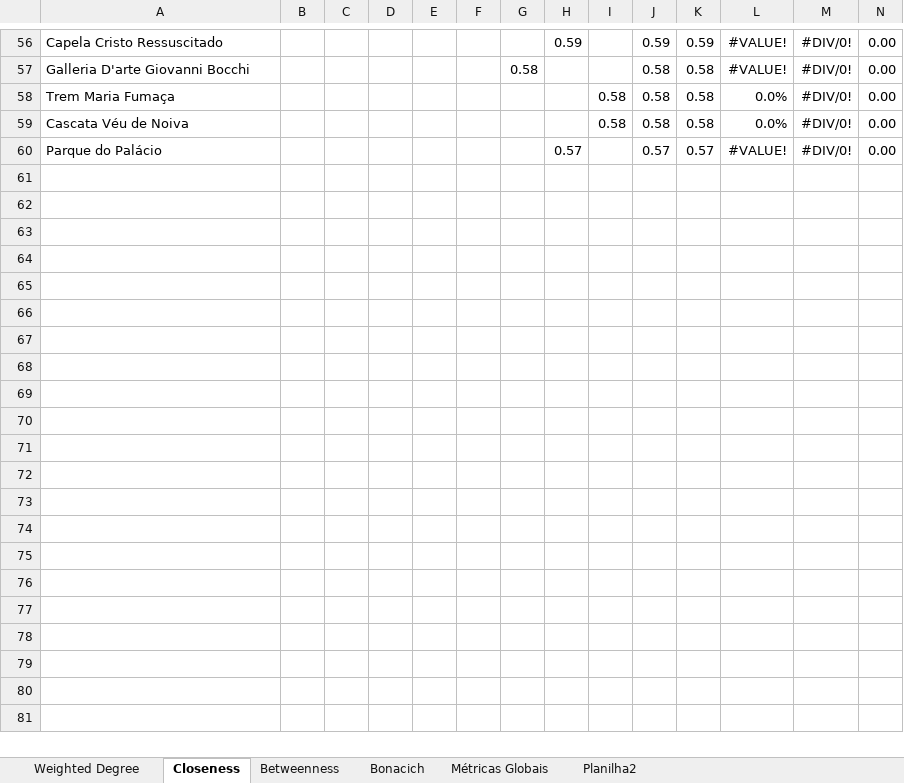
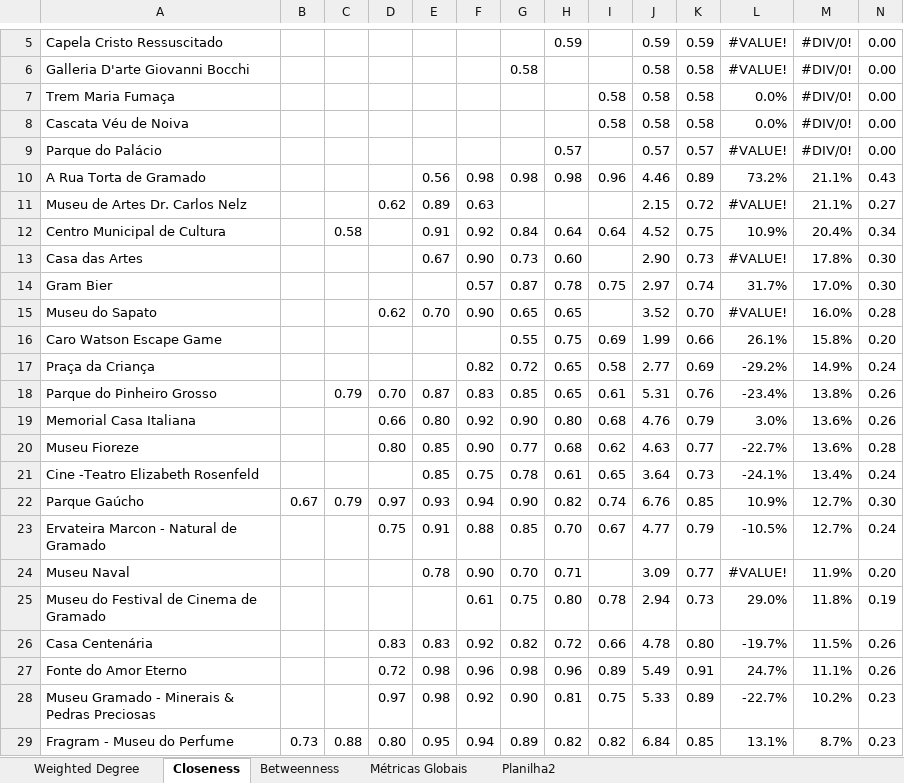
Before and after one commit to boofoomoo/redes, an Excel workbook: Results/All2.xlsx, sheet Closeness, drawn as a sheet; only a part is shown, gaps mark what is left out; values as stored, in another font and other column widths than the file's, no borders; conditional formats and table styles not drawn; the diff covers the shown part only; the diff names each change by its address in the sheet, - before the commit and + after, or states it on an @@ line.

```diff
--- a/Results/All2.xlsx (sheet Closeness)
+++ b/Results/All2.xlsx (sheet Closeness)
-sheet tab: Bonacich
+row 10: A Rua Torta de Gramado |  |  |  | 0.56 | 0.98 | 0.98 | 0.98 | 0.96 | 4.46 | 0.89 | 73.2% | 21.1% | 0.43
+row 11: Museu de Artes Dr. Carlos Nelz |  |  | 0.62 | 0.89 | 0.63 |  |  |  | 2.15 | 0.72 | #VALUE! | 21.1% | 0.27
+row 12: Centro Municipal de Cultura |  | 0.58 |  | 0.91 | 0.92 | 0.84 | 0.64 | 0.64 | 4.52 | 0.75 | 10.9% | 20.4% | 0.34
+row 13: Casa das Artes |  |  |  | 0.67 | 0.90 | 0.73 | 0.60 |  | 2.90 | 0.73 | #VALUE! | 17.8% | 0.30
+row 14: Gram Bier |  |  |  |  | 0.57 | 0.87 | 0.78 | 0.75 | 2.97 | 0.74 | 31.7% | 17.0% | 0.30
+row 15: Museu do Sapato |  |  | 0.62 | 0.70 | 0.90 | 0.65 | 0.65 |  | 3.52 | 0.70 | #VALUE! | 16.0% | 0.28
+row 16: Caro Watson Escape Game |  |  |  |  |  | 0.55 | 0.75 | 0.69 | 1.99 | 0.66 | 26.1% | 15.8% | 0.20
+row 17: Praça da Criança |  |  |  |  | 0.82 | 0.72 | 0.65 | 0.58 | 2.77 | 0.69 | -29.2% | 14.9% | 0.24
+row 18: Parque do Pinheiro Grosso |  | 0.79 | 0.70 | 0.87 | 0.83 | 0.85 | 0.65 | 0.61 | 5.31 | 0.76 | -23.4% | 13.8% | 0.26
+row 19: Memorial Casa Italiana |  |  | 0.66 | 0.80 | 0.92 | 0.90 | 0.80 | 0.68 | 4.76 | 0.79 | 3.0% | 13.6% | 0.26
+row 20: Museu Fioreze |  |  | 0.80 | 0.85 | 0.90 | 0.77 | 0.68 | 0.62 | 4.63 | 0.77 | -22.7% | 13.6% | 0.28
+row 21: Cine -Teatro Elizabeth Rosenfeld |  |  |  | 0.85 | 0.75 | 0.78 | 0.61 | 0.65 | 3.64 | 0.73 | -24.1% | 13.4% | 0.24
+row 22: Parque Gaúcho | 0.67 | 0.79 | 0.97 | 0.93 | 0.94 | 0.90 | 0.82 | 0.74 | 6.76 | 0.85 | 10.9% | 12.7% | 0.30
+row 23: Ervateira Marcon - Natural de Gramado |  |  | 0.75 | 0.91 | 0.88 | 0.85 | 0.70 | 0.67 | 4.77 | 0.79 | -10.5% | 12.7% | 0.24
+row 24: Museu Naval |  |  |  | 0.78 | 0.90 | 0.70 | 0.71 |  | 3.09 | 0.77 | #VALUE! | 11.9% | 0.20
+row 25: Museu do Festival de Cinema de Gramado |  |  |  |  | 0.61 | 0.75 | 0.80 | 0.78 | 2.94 | 0.73 | 29.0% | 11.8% | 0.19
+row 26: Casa Centenária |  |  | 0.83 | 0.83 | 0.92 | 0.82 | 0.72 | 0.66 | 4.78 | 0.80 | -19.7% | 11.5% | 0.26
+row 27: Fonte do Amor Eterno |  |  | 0.72 | 0.98 | 0.96 | 0.98 | 0.96 | 0.89 | 5.49 | 0.91 | 24.7% | 11.1% | 0.26
+row 28: Museu Gramado - Minerais & Pedras Preciosas |  |  | 0.97 | 0.98 | 0.92 | 0.90 | 0.81 | 0.75 | 5.33 | 0.89 | -22.7% | 10.2% | 0.23
+row 29: Fragram - Museu do Perfume | 0.73 | 0.88 | 0.80 | 0.95 | 0.94 | 0.89 | 0.82 | 0.82 | 6.84 | 0.85 | 13.1% | 8.7% | 0.23
```
Also changed, not shown: 31 added rows and 51 removed rows elsewhere in this sheet, sheet Weighted Degree, sheet Betweenness, formulas that keep their value.
